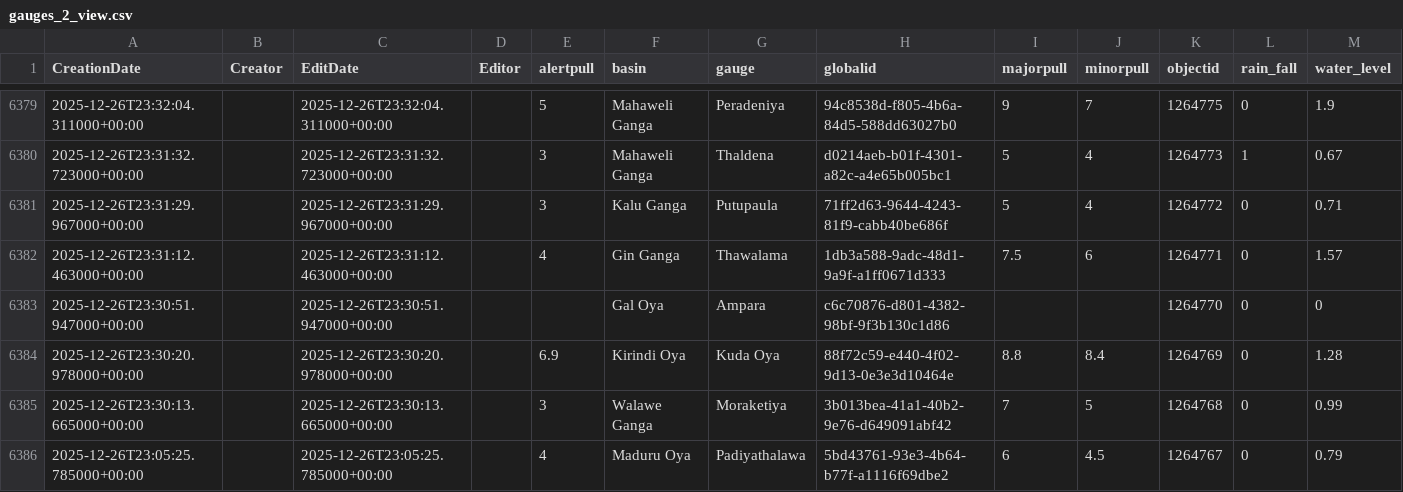
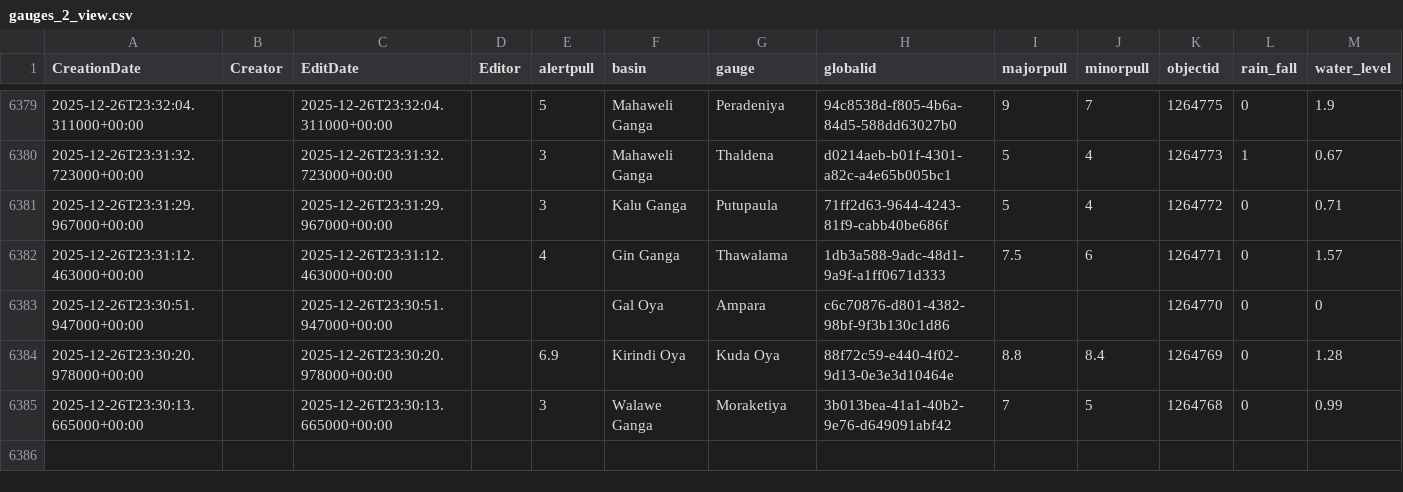
Before and after one commit to enigmazero-net/rise-lk-flood-data, a CSV file: data/gauges_2_view.csv, drawn as a sheet; only a part is shown, gaps mark what is left out.

```diff
--- a/data/gauges_2_view.csv
+++ b/data/gauges_2_view.csv
@@ -6385,2 +6385 @@ CreationDate,Creator,EditDate,Editor,alertpull,basin,gauge,globalid,majorpull,mi
 2025-12-26T23:30:13.665000+00:00,,2025-12-26T23:30:13.665000+00:00,,3,Walawe Ganga,Moraketiya,3b013bea-41a1-40b2-9e76-d649091abf42,7,5,1264768,0,0.99
-2025-12-26T23:05:25.785000+00:00,,2025-12-26T23:05:25.785000+00:00,,4,Maduru Oya,Padiyathalawa,5bd43761-93e3-4b64-b77f-a1116f69dbe2,6,4.5,1264767,0,0.79
```
Also changed, not shown: 1 other file.
